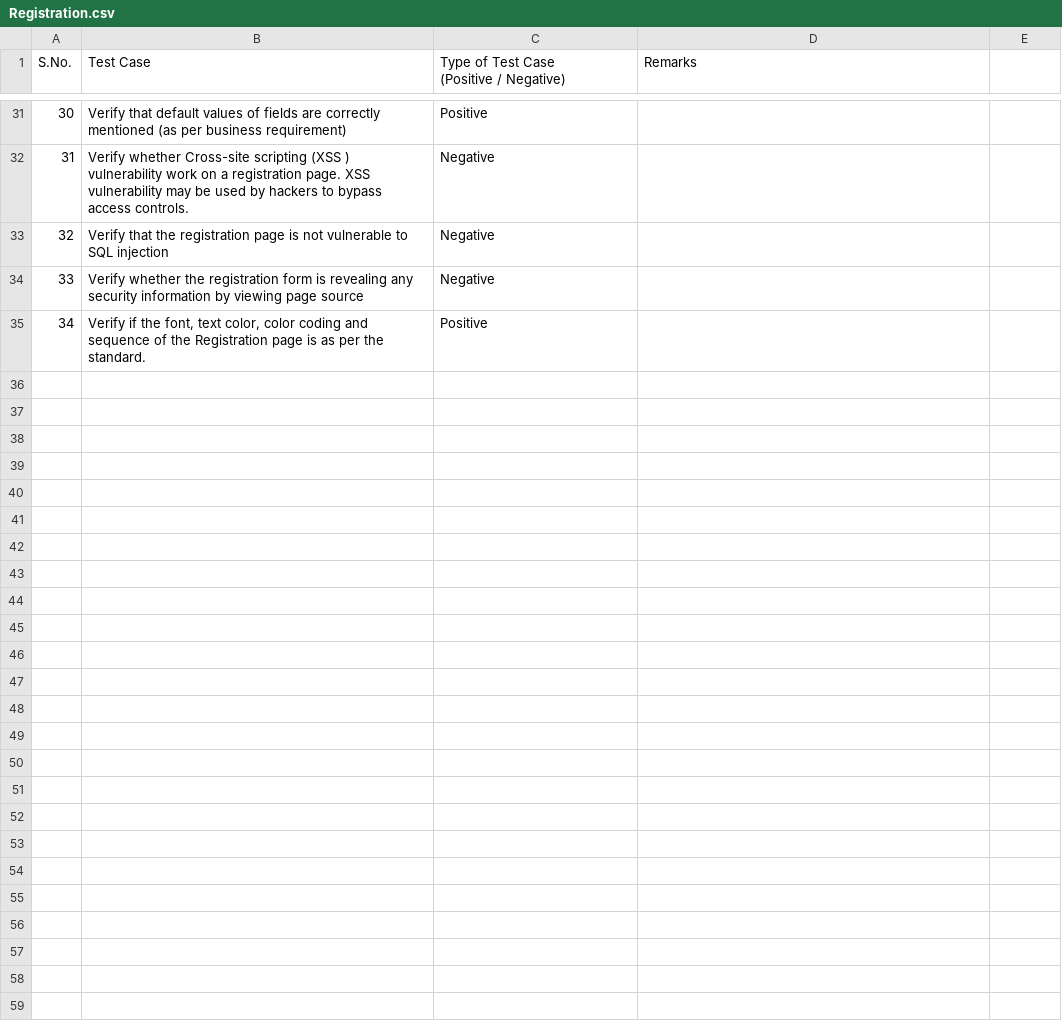
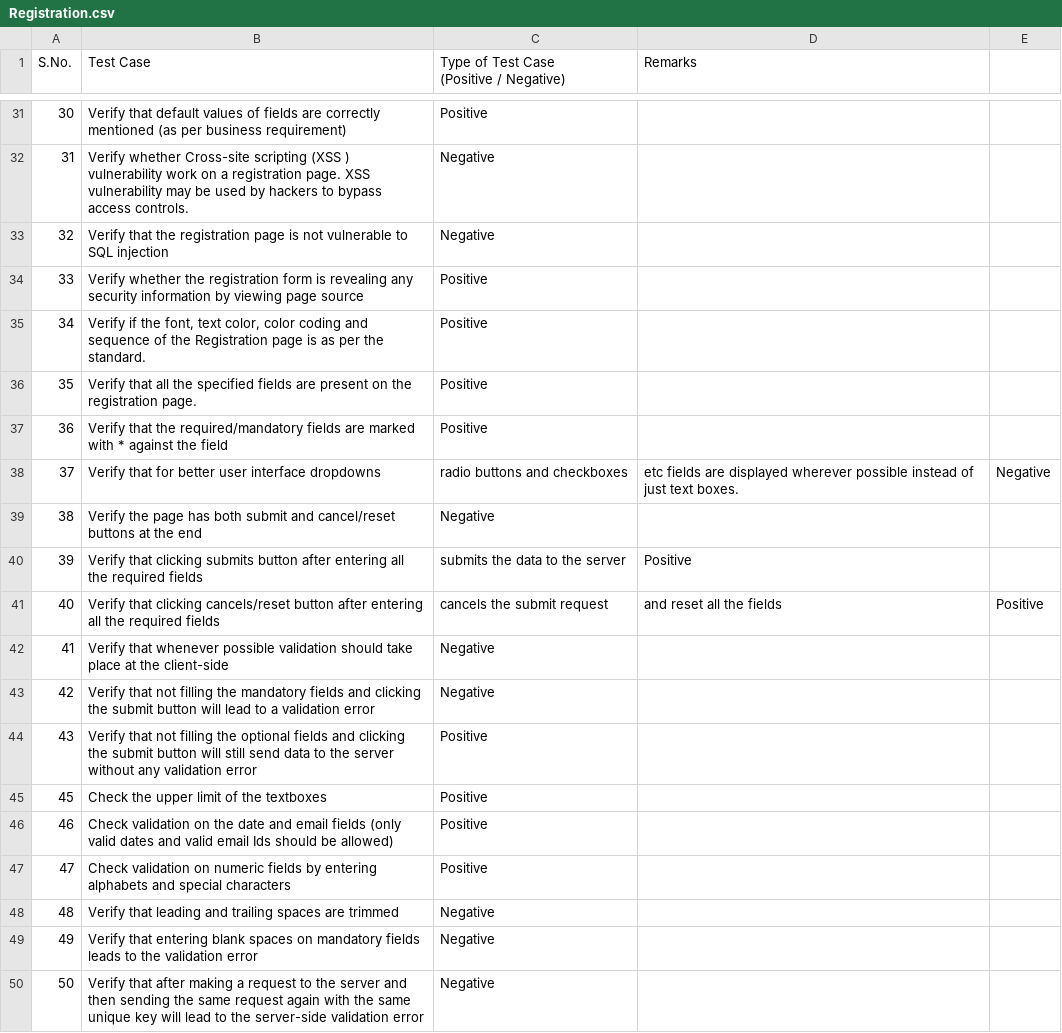
Before and after one commit to LoginRadius/awesome-test-cases-collection, a CSV file: Cases-Collection/Registration.csv, drawn as a sheet; only a part is shown, gaps mark what is left out.

Commit message:
Add some Test Cases for Registration Page

```diff
--- a/Cases-Collection/Registration.csv
+++ b/Cases-Collection/Registration.csv
@@ -34,3 +34,18 @@ S.No.,Test Case,"Type of Test Case
 32,Verify that the registration page is not vulnerable to SQL injection,Negative,
-33,Verify whether the registration form is revealing any security information by viewing page source,Negative,
+33,Verify whether the registration form is revealing any security information by viewing page source,Positive,
 34,"Verify if the font, text color, color coding and sequence of the Registration page is as per the standard.",Positive,
+35,"Verify that all the specified fields are present on the registration page.",Positive,
+36,Verify that the required/mandatory fields are marked with * against the field,Positive,
+37,Verify that for better user interface dropdowns, radio buttons and checkboxes, etc fields are displayed wherever possible instead of just text boxes.,Negative,
+38,Verify the page has both submit and cancel/reset buttons at the end,Negative,
+39,Verify that clicking submits button after entering all the required fields, submits the data to the server,Positive,
+40,Verify that clicking cancels/reset button after entering all the required fields, cancels the submit request, and reset all the fields,Positive,
+41,Verify that whenever possible validation should take place at the client-side,Negative,
+42,Verify that not filling the mandatory fields and clicking the submit button will lead to a validation error,Negative,
+43,Verify that not filling the optional fields and clicking the submit button will still send data to the server without any validation error,Positive,
+45,Check the upper limit of the textboxes,Positive,
+46,Check validation on the date and email fields (only valid dates and valid email Ids should be allowed),Positive,
+47,Check validation on numeric fields by entering alphabets and special characters,Positive,
+48,Verify that leading and trailing spaces are trimmed,Negative,
+49,Verify that entering blank spaces on mandatory fields leads to the validation error,Negative,
+50,Verify that after making a request to the server and then sending the same request again with the same unique key will lead to the server-side validation error,Negative,
```
